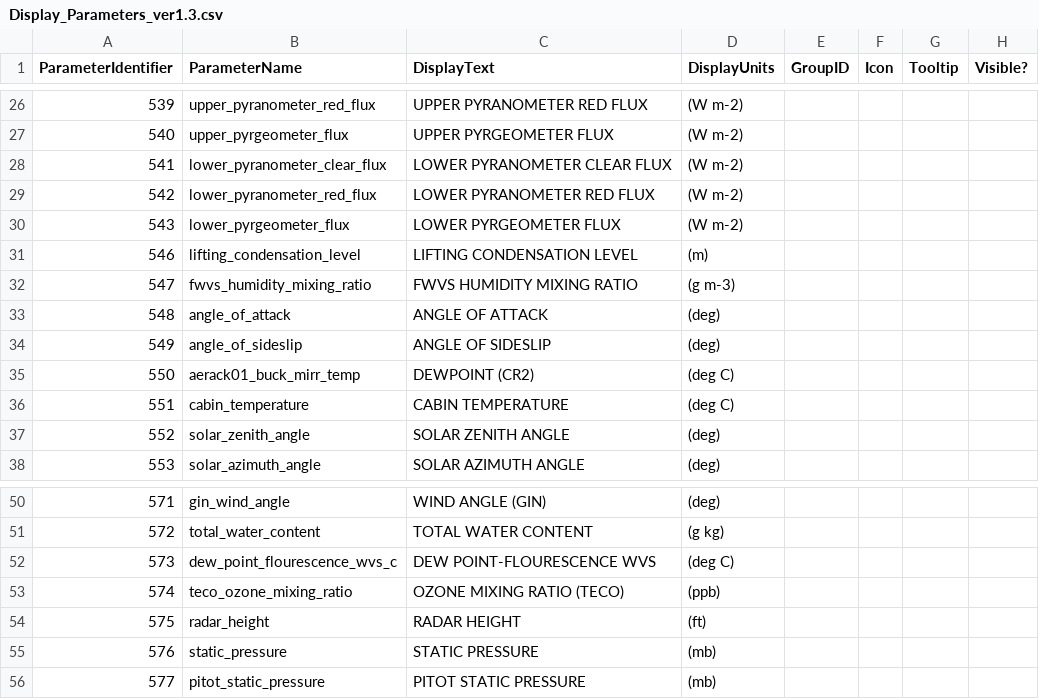
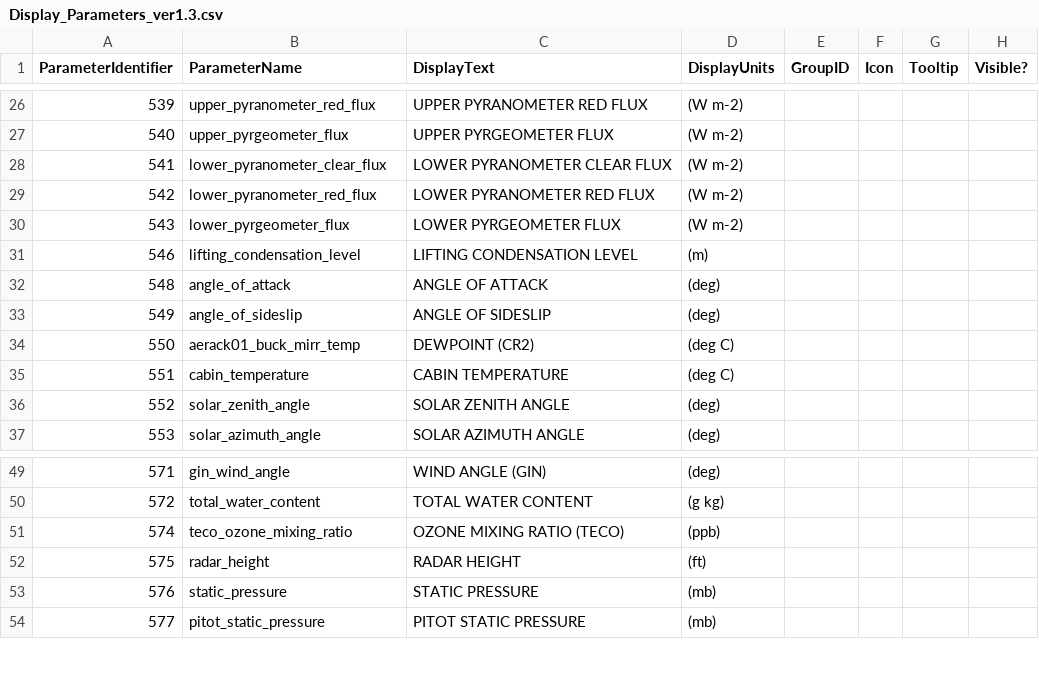
Before and after one commit to ncasuk/decades-rt, a CSV file: config/Display_Parameters_ver1.3.csv, drawn as a sheet; only a part is shown, gaps mark what is left out; the diff names each change by its address in the sheet, - before the commit and + after, or states it on an @@ line.

Commit message:
remove obsolete params

```diff
--- a/config/Display_Parameters_ver1.3.csv
+++ b/config/Display_Parameters_ver1.3.csv
-row 32: 547 | fwvs_humidity_mixing_ratio | FWVS HUMIDITY MIXING RATIO | (g m-3)
-row 52: 573 | dew_point_flourescence_wvs_c | DEW POINT-FLOURESCENCE WVS | (deg C)
```
